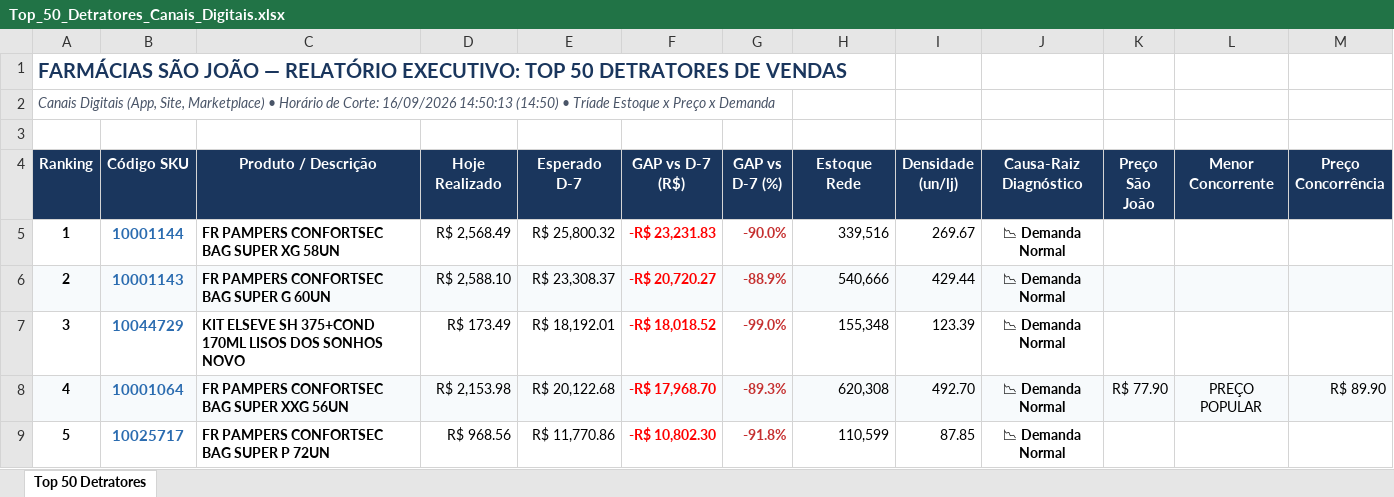
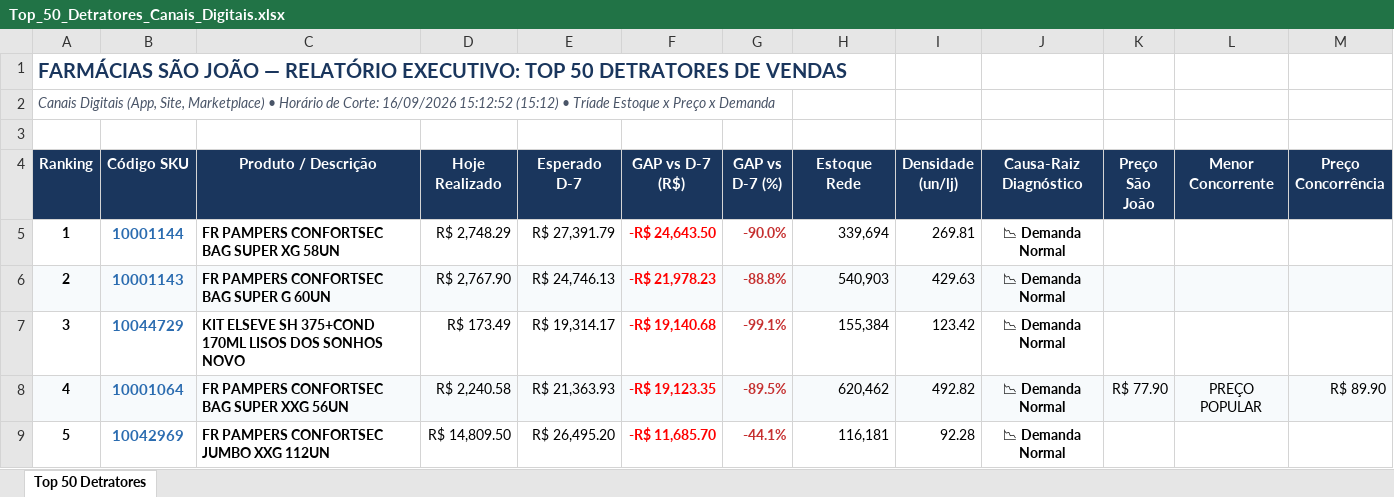
Before and after one commit to lukasg64-png/monitor-canais-digitais, an Excel workbook: data/Top_50_Detratores_Canais_Digitais.xlsx, sheet Top 50 Detratores, drawn as a sheet; only a part is shown; values as stored, in another font and other column widths than the file's, no borders; the diff covers the shown part only; the diff names each change by its address in the sheet, - before the commit and + after, or states it on an @@ line.

Commit message:
Auto-sync Qlik Sense Intraday (16/09/2026 16:21) [Corte: 16/09/2026 15:12:52]

```diff
--- a/data/Top_50_Detratores_Canais_Digitais.xlsx (sheet Top 50 Detratores)
+++ b/data/Top_50_Detratores_Canais_Digitais.xlsx (sheet Top 50 Detratores)
-A2 (Ranking): …Corte: 16/09/2026 14:50:13 (14:50) • Tríade…
+A2 (Ranking): …Corte: 16/09/2026 15:12:52 (15:12) • Tríade…
-D5 (Hoje Realizado): R$ 2,568.49
+D5 (Hoje Realizado): R$ 2,748.29
-E5 (Esperado D-7): R$ 25,800.32
+E5 (Esperado D-7): R$ 27,391.79
-F5 (GAP vs D-7 (R$)): -R$ 23,231.83
+F5 (GAP vs D-7 (R$)): -R$ 24,643.50
-H5 (Estoque Rede): 339,516
+H5 (Estoque Rede): 339,694
-I5 (Densidade (un/lj)): 269.67
+I5 (Densidade (un/lj)): 269.81
-D6 (Hoje Realizado): R$ 2,588.10
+D6 (Hoje Realizado): R$ 2,767.90
-E6 (Esperado D-7): R$ 23,308.37
+E6 (Esperado D-7): R$ 24,746.13
-F6 (GAP vs D-7 (R$)): -R$ 20,720.27
+F6 (GAP vs D-7 (R$)): -R$ 21,978.23
-G6 (GAP vs D-7 (%)): -88.9%
+G6 (GAP vs D-7 (%)): -88.8%
-H6 (Estoque Rede): 540,666
+H6 (Estoque Rede): 540,903
-I6 (Densidade (un/lj)): 429.44
+I6 (Densidade (un/lj)): 429.63
-E7 (Esperado D-7): R$ 18,192.01
+E7 (Esperado D-7): R$ 19,314.17
-F7 (GAP vs D-7 (R$)): -R$ 18,018.52
+F7 (GAP vs D-7 (R$)): -R$ 19,140.68
-G7 (GAP vs D-7 (%)): -99.0%
+G7 (GAP vs D-7 (%)): -99.1%
-H7 (Estoque Rede): 155,348
+H7 (Estoque Rede): 155,384
-I7 (Densidade (un/lj)): 123.39
+I7 (Densidade (un/lj)): 123.42
-D8 (Hoje Realizado): R$ 2,153.98
+D8 (Hoje Realizado): R$ 2,240.58
-E8 (Esperado D-7): R$ 20,122.68
+E8 (Esperado D-7): R$ 21,363.93
-F8 (GAP vs D-7 (R$)): -R$ 17,968.70
+F8 (GAP vs D-7 (R$)): -R$ 19,123.35
-G8 (GAP vs D-7 (%)): -89.3%
+G8 (GAP vs D-7 (%)): -89.5%
-H8 (Estoque Rede): 620,308
+H8 (Estoque Rede): 620,462
-I8 (Densidade (un/lj)): 492.70
+I8 (Densidade (un/lj)): 492.82
-B9 (Código SKU): 10025717
+B9 (Código SKU): 10042969
-C9 (Produto / Descrição): FR PAMPERS CONFORTSEC BAG SUPER P 72UN
+C9 (Produto / Descrição): FR PAMPERS CONFORTSEC JUMBO XXG 112UN
-D9 (Hoje Realizado): R$ 968.56
+D9 (Hoje Realizado): R$ 14,809.50
-E9 (Esperado D-7): R$ 11,770.86
+E9 (Esperado D-7): R$ 26,495.20
-F9 (GAP vs D-7 (R$)): -R$ 10,802.30
+F9 (GAP vs D-7 (R$)): -R$ 11,685.70
-G9 (GAP vs D-7 (%)): -91.8%
+G9 (GAP vs D-7 (%)): -44.1%
-H9 (Estoque Rede): 110,599
+H9 (Estoque Rede): 116,181
-I9 (Densidade (un/lj)): 87.85
+I9 (Densidade (un/lj)): 92.28
```
Also changed, not shown: 337 edited cells and cell formats elsewhere in this sheet, 6 other files.
